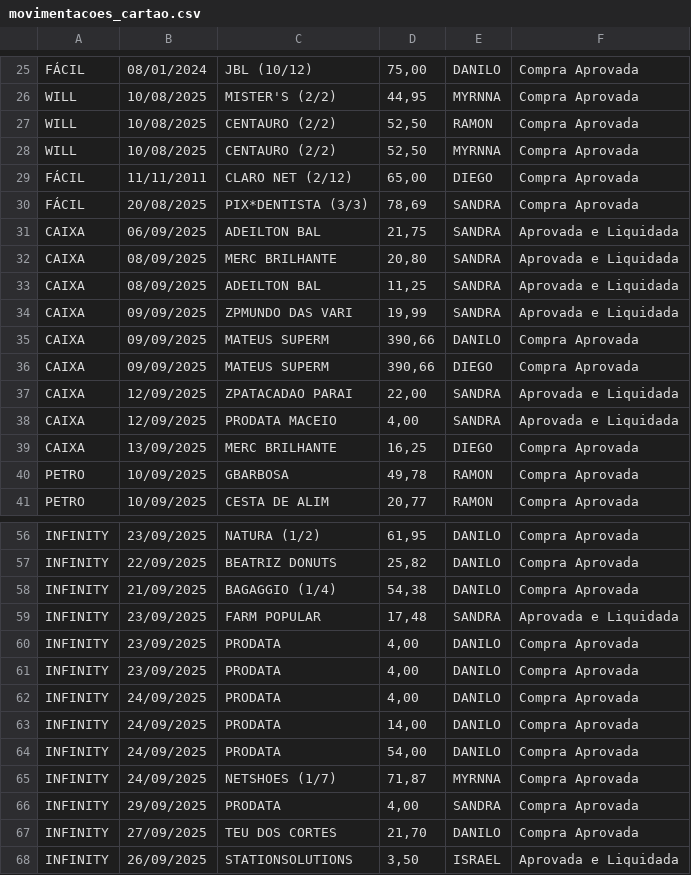
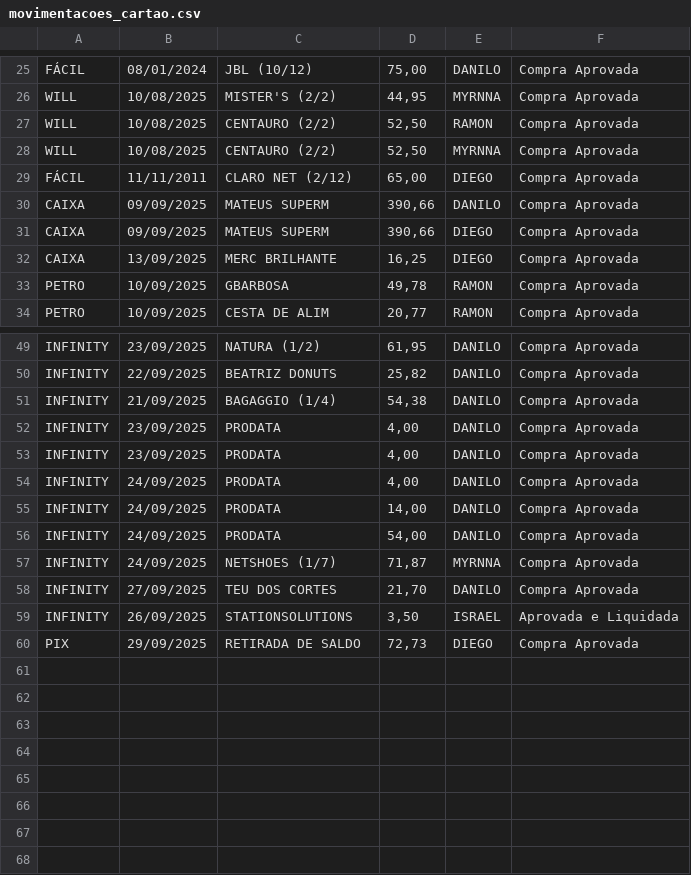
Before and after one commit to eudaanilo/app_cartao_credito_completo, a CSV file: movimentacoes_cartao.csv, drawn as a sheet; only a part is shown, gaps mark what is left out; removed rows and columns are numbered as before the commit, all else as after; the diff covers the shown part only; the diff names each change by its address in the sheet, - before the commit and + after, or states it on an @@ line.

Commit message:
Novas movimentações adicionadas.

```diff
--- a/movimentacoes_cartao.csv
+++ b/movimentacoes_cartao.csv
-row 30: FÁCIL | 20/08/2025 | PIX*DENTISTA (3/3) | 78,69 | SANDRA | Compra Aprovada
-row 31: CAIXA | 06/09/2025 | ADEILTON BAL | 21,75 | SANDRA | Aprovada e Liquidada
-row 32: CAIXA | 08/09/2025 | MERC BRILHANTE | 20,80 | SANDRA | Aprovada e Liquidada
-row 33: CAIXA | 08/09/2025 | ADEILTON BAL | 11,25 | SANDRA | Aprovada e Liquidada
-row 34: CAIXA | 09/09/2025 | ZPMUNDO DAS VARI | 19,99 | SANDRA | Aprovada e Liquidada
-row 37: CAIXA | 12/09/2025 | ZPATACADAO PARAI | 22,00 | SANDRA | Aprovada e Liquidada
-row 38: CAIXA | 12/09/2025 | PRODATA MACEIO | 4,00 | SANDRA | Aprovada e Liquidada
-row 59: INFINITY | 23/09/2025 | FARM POPULAR | 17,48 | SANDRA | Aprovada e Liquidada
-row 66: INFINITY | 29/09/2025 | PRODATA | 4,00 | SANDRA | Compra Aprovada
+row 60: PIX | 29/09/2025 | RETIRADA DE SALDO | 72,73 | DIEGO | Compra Aprovada
```
Also changed, not shown: 3 edited cells elsewhere in this file.
